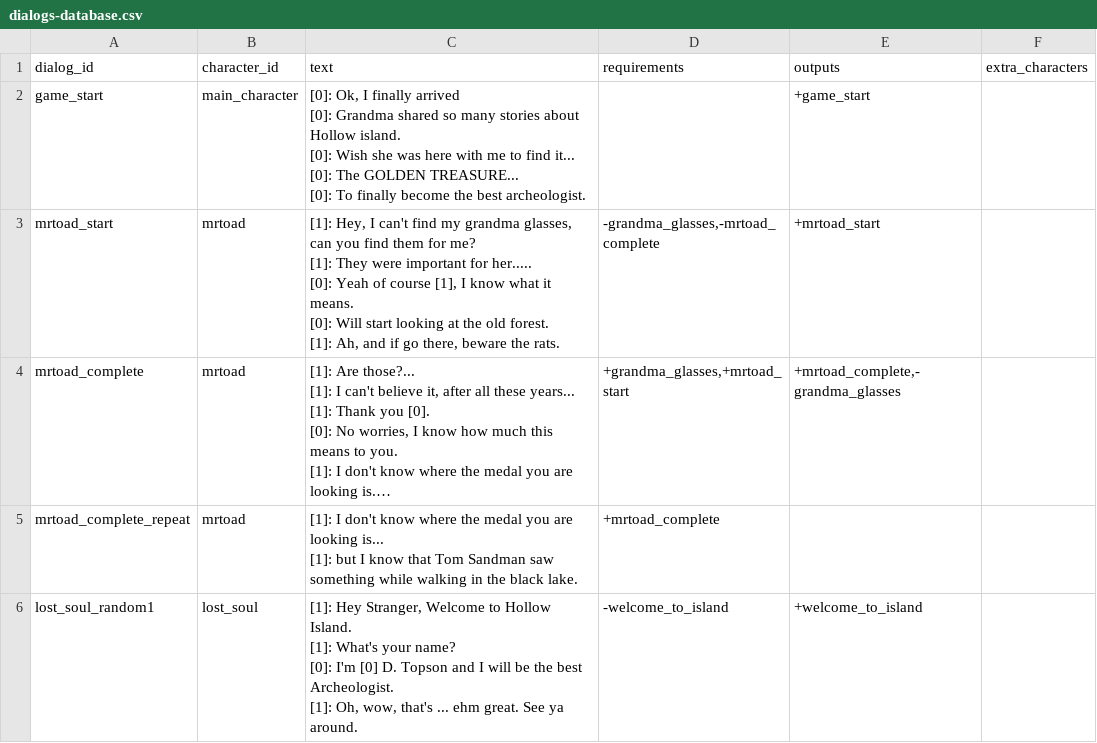
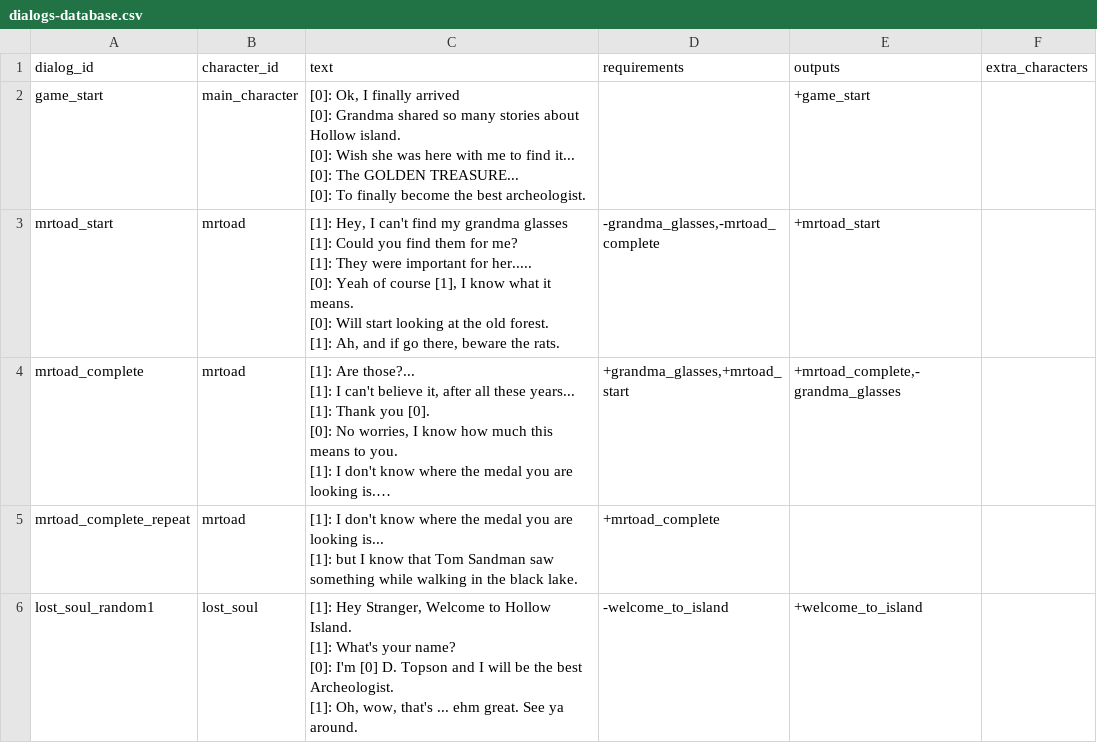
Before and after one commit to acoppes/gbjams, a CSV file: gbjam14/Assets/StreamingAssets/dialogs-database.csv, drawn as a sheet; only a part is shown; long unchanged cells end in …; ↵ is a line break in a cell; the diff names each change by its address in the sheet, - before the commit and + after, or states it on an @@ line.

```diff
--- a/gbjam14/Assets/StreamingAssets/dialogs-database.csv
+++ b/gbjam14/Assets/StreamingAssets/dialogs-database.csv
-C3 (text): …my grandma glasses, can you find…
+C3 (text): …my grandma glasses ↵ [1]: Could you find…
```
Also changed, not shown: 1 other file.
